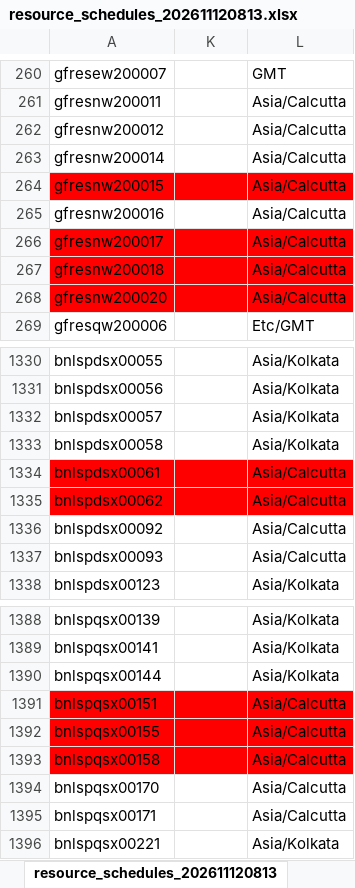
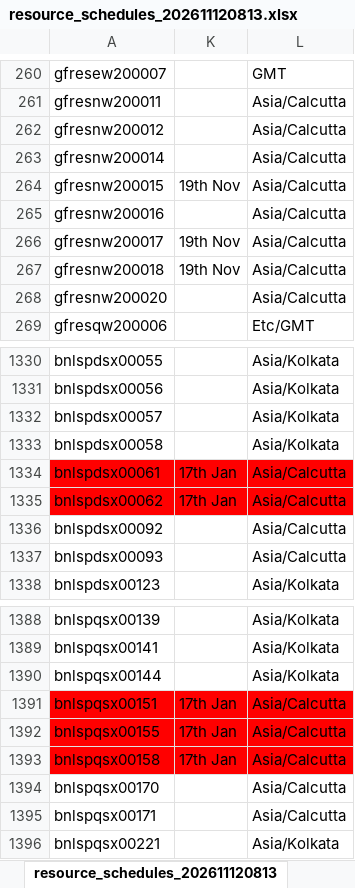
Before and after one commit to charanvb/Mini-PMC, an Excel workbook: ParkIt report/resource_schedules_202611120813.xlsx, sheet resource_schedules_202611120813, drawn as a sheet; only a part is shown, gaps mark what is left out; values as stored, in another font and other column widths than the file's, no borders; conditional formats not drawn; the diff names each change by its address in the sheet, - before the commit and + after, or states it on an @@ line.

```diff
--- a/ParkIt report/resource_schedules_202611120813.xlsx (sheet resource_schedules_202611120813)
+++ b/ParkIt report/resource_schedules_202611120813.xlsx (sheet resource_schedules_202611120813)
-A264 fill: #FF0000
+A264 fill: none
-K264: (empty)
+K264: 19th Nov
-K264:L264 fill: #FF0000
+K264:L264 fill: none
-A266:A268 fill: #FF0000
+A266:A268 fill: none
-K266:K267: (empty)
+K266:K267: 19th Nov
-K266:L268 fill: #FF0000
+K266:L268 fill: none
-K1334:K1335: (empty)
+K1334:K1335: 17th Jan
-K1391:K1393: (empty)
+K1391:K1393: 17th Jan
```
Also changed, not shown: 7 other files.
